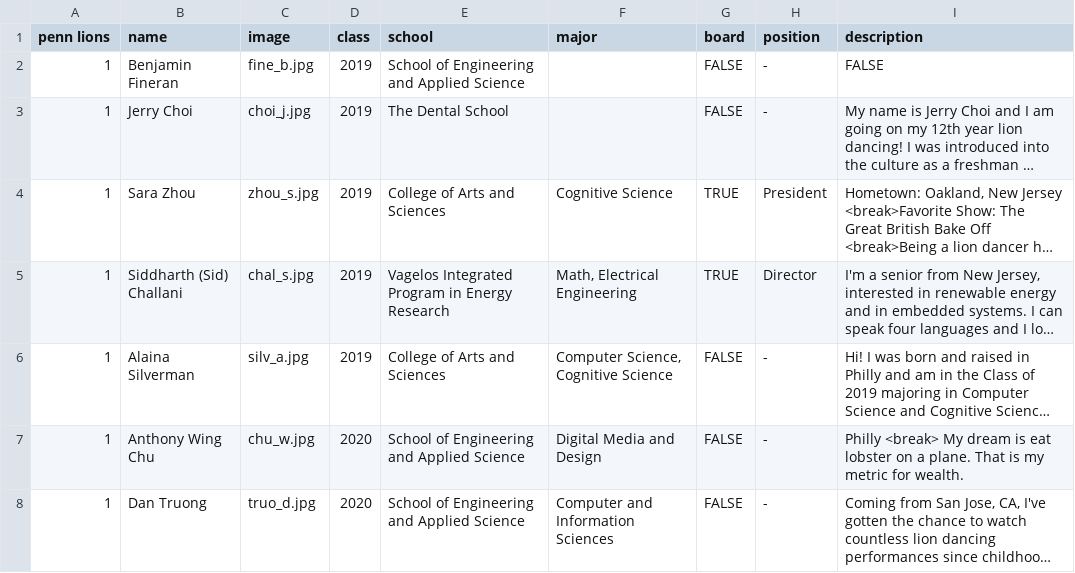
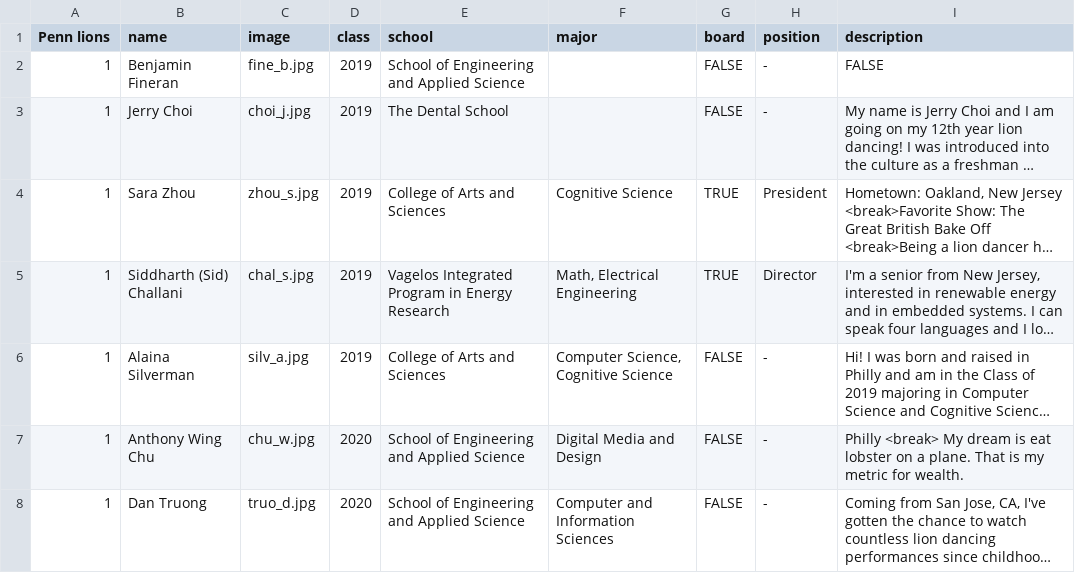
Before and after one commit to irene-zh/plion, a CSV file: _data/members.csv, drawn as a sheet; only a part is shown; long unchanged cells end in …; the diff names each change by its address in the sheet, - before the commit and + after, or states it on an @@ line.

Commit message:
Update members.csv

```diff
--- a/_data/members.csv
+++ b/_data/members.csv
-A1: penn lions
+A1: Penn lions
```
